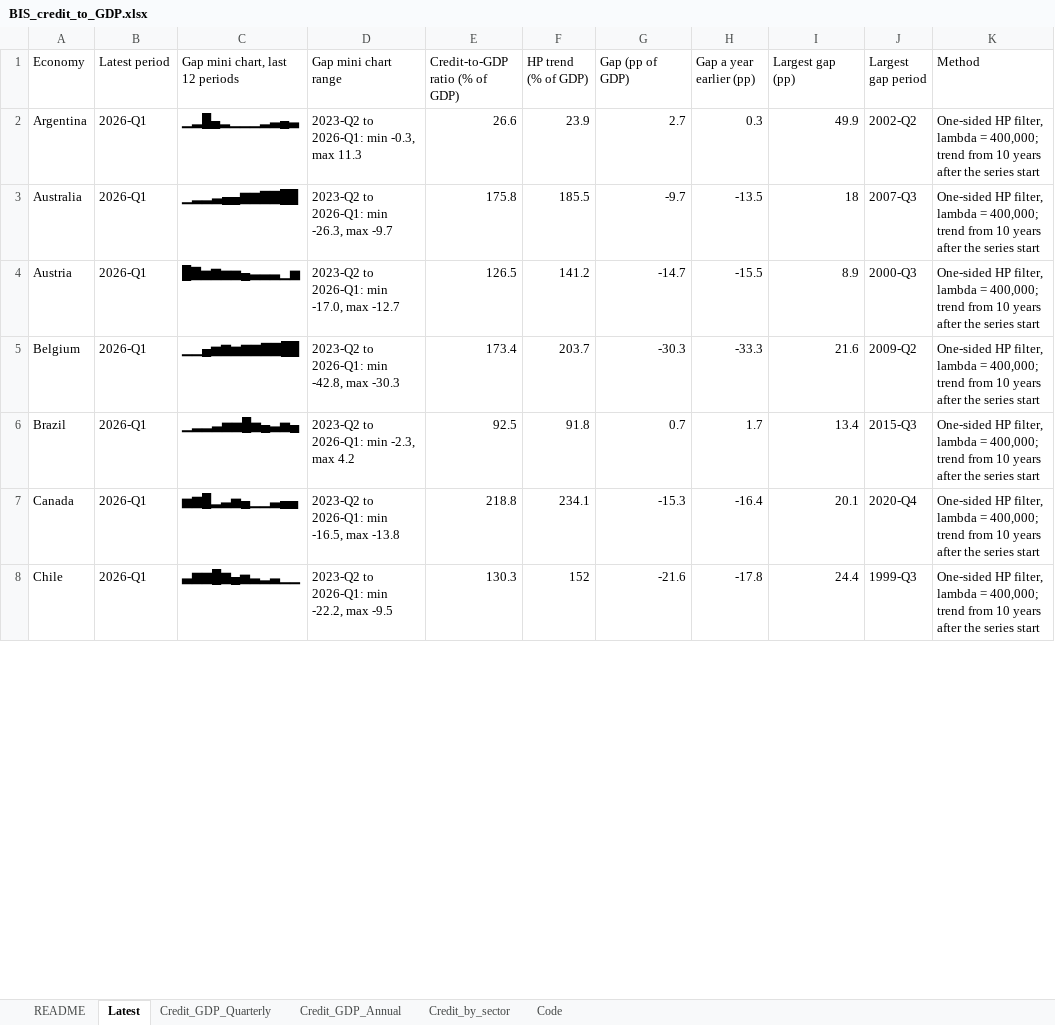
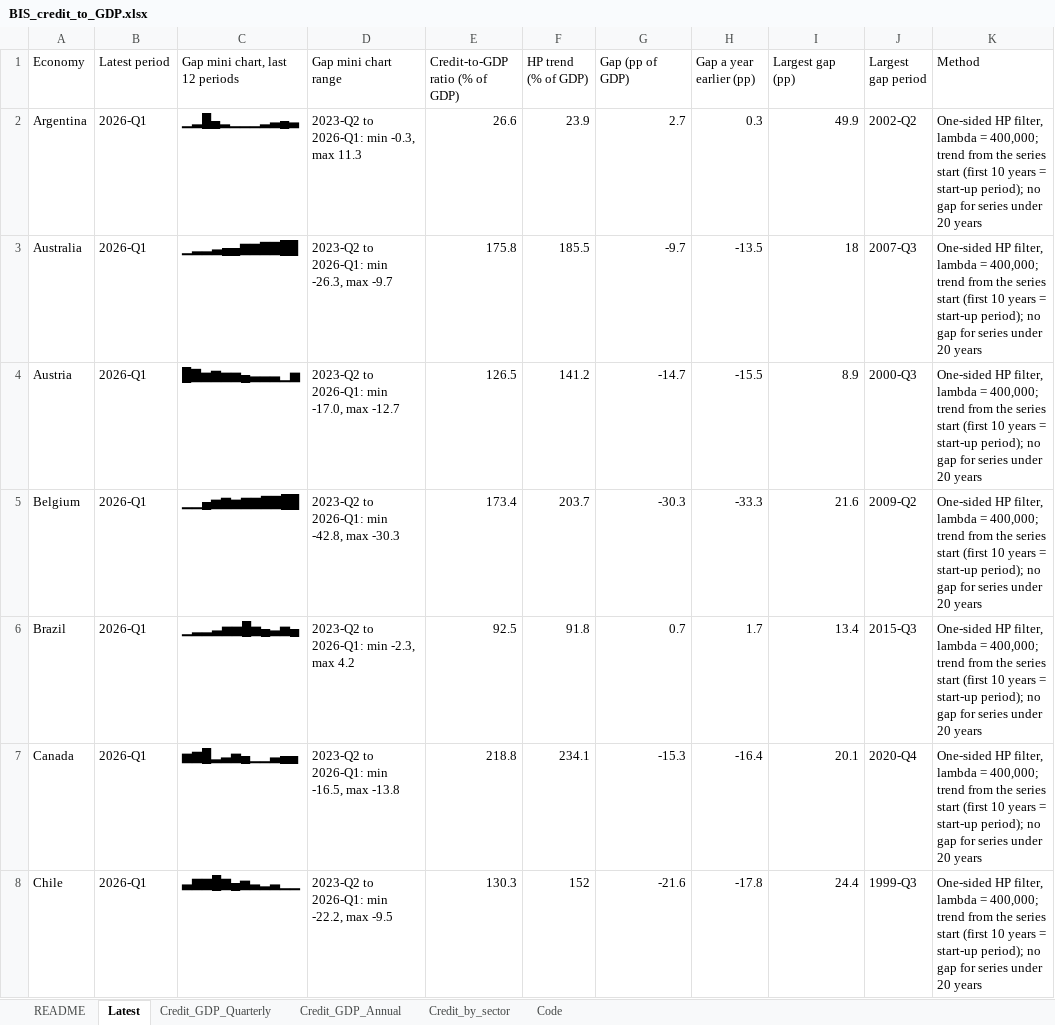
Before and after one commit to Aknarik/country-data, an Excel workbook: m365-agent/BIS_credit_to_GDP.xlsx, sheet Latest, drawn as a sheet; only a part is shown; values as stored, in another font and other column widths than the file's, no borders; the diff covers the shown part only; the diff names each change by its address in the sheet, - before the commit and + after, or states it on an @@ line.

```diff
--- a/m365-agent/BIS_credit_to_GDP.xlsx (sheet Latest)
+++ b/m365-agent/BIS_credit_to_GDP.xlsx (sheet Latest)
-K2:K8 (Method): …trend from 10 years after the series start
+K2:K8 (Method): …trend from the series start (first 10 years = start-up period); no gap for series under 20 years
```
Also changed, not shown: 37 edited cells elsewhere in this sheet, sheet Credit_GDP_Quarterly, sheet Credit_GDP_Annual, sheet README, m365-agent/IMF_MFS_banking_sector.xlsx, m365-agent/IMF_MFS_credit_to_GDP.xlsx, 7 other files.
